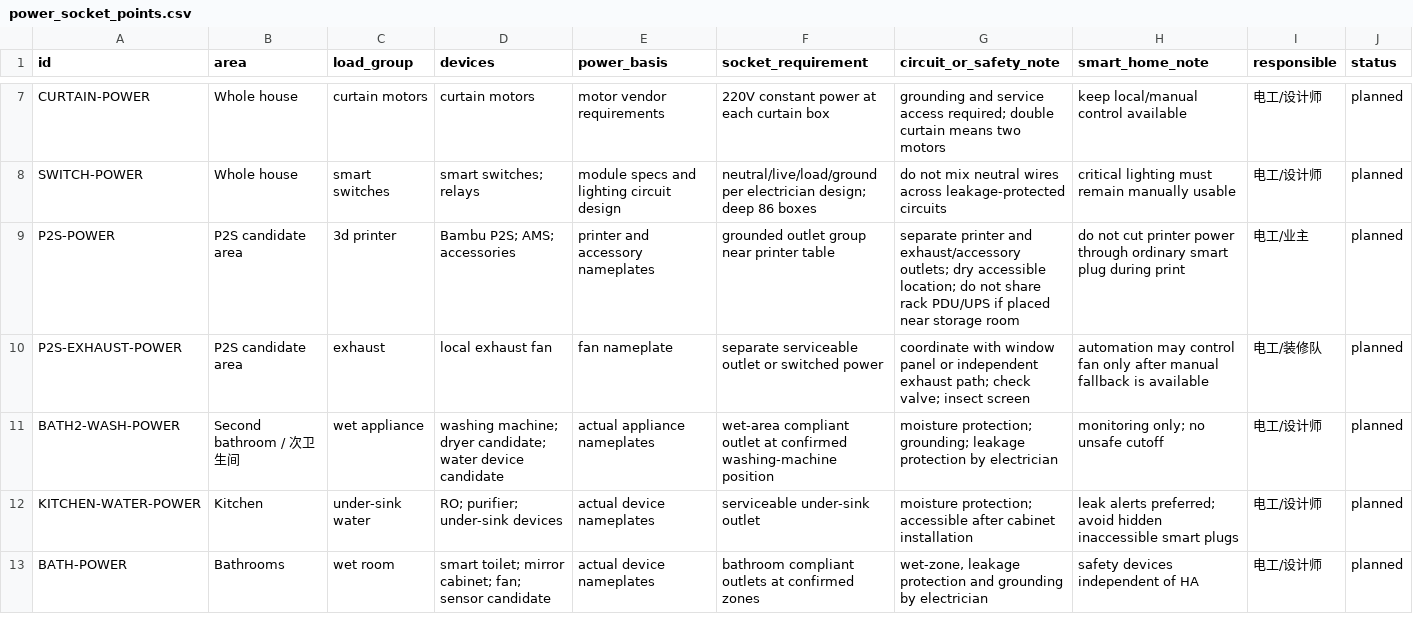
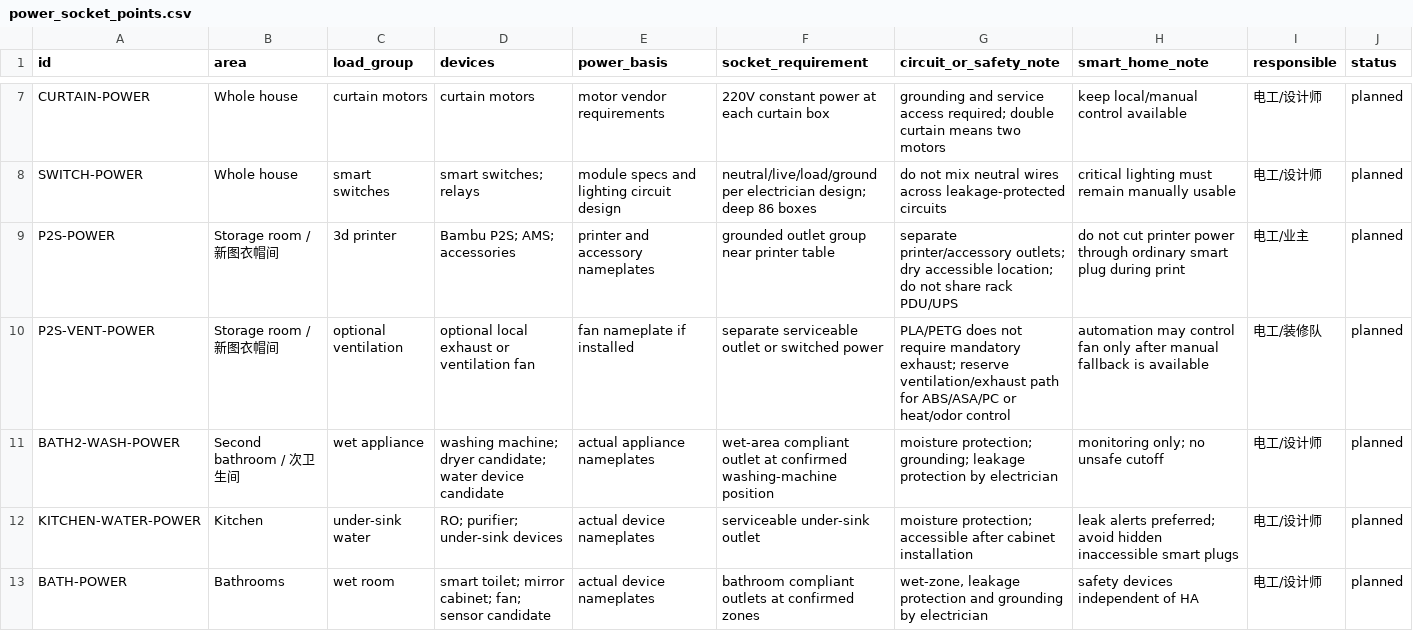
Before and after one commit to phoenixjyb/mySmartHome, a CSV file: inventory/power_socket_points.csv, drawn as a sheet; only a part is shown, gaps mark what is left out.

Commit message:
Confirm P2S storage room placement

```diff
--- a/inventory/power_socket_points.csv
+++ b/inventory/power_socket_points.csv
@@ -8,4 +8,4 @@ CURTAIN-POWER,Whole house,curtain motors,"curtain motors","motor vendor requirem
 SWITCH-POWER,Whole house,smart switches,"smart switches; relays","module specs and lighting circuit design","neutral/live/load/ground per electrician design; deep 86 boxes","do not mix neutral wires across leakage-protected circuits","critical lighting must remain manually usable",电工/设计师,planned
-P2S-POWER,P2S candidate area,3d printer,"Bambu P2S; AMS; accessories","printer and accessory nameplates","grounded outlet group near printer table","separate printer and exhaust/accessory outlets; dry accessible location; do not share rack PDU/UPS if placed near storage room","do not cut printer power through ordinary smart plug during print",电工/业主,planned
-P2S-EXHAUST-POWER,P2S candidate area,exhaust,local exhaust fan,"fan nameplate","separate serviceable outlet or switched power","coordinate with window panel or independent exhaust path; check valve; insect screen","automation may control fan only after manual fallback is available",电工/装修队,planned
+P2S-POWER,Storage room / 新图衣帽间,3d printer,"Bambu P2S; AMS; accessories","printer and accessory nameplates","grounded outlet group near printer table","separate printer/accessory outlets; dry accessible location; do not share rack PDU/UPS","do not cut printer power through ordinary smart plug during print",电工/业主,planned
+P2S-VENT-POWER,Storage room / 新图衣帽间,optional ventilation,optional local exhaust or ventilation fan,"fan nameplate if installed","separate serviceable outlet or switched power","PLA/PETG does not require mandatory exhaust; reserve ventilation/exhaust path for ABS/ASA/PC or heat/odor control","automation may control fan only after manual fallback is available",电工/装修队,planned
 BATH2-WASH-POWER,Second bathroom / 次卫生间,wet appliance,"washing machine; dryer candidate; water device candidate","actual appliance nameplates","wet-area compliant outlet at confirmed washing-machine position","moisture protection; grounding; leakage protection by electrician","monitoring only; no unsafe cutoff",电工/设计师,planned
```
Also changed, not shown: inventory/contractor_wiring_checklist.csv, inventory/devices.csv, 13 other files.
